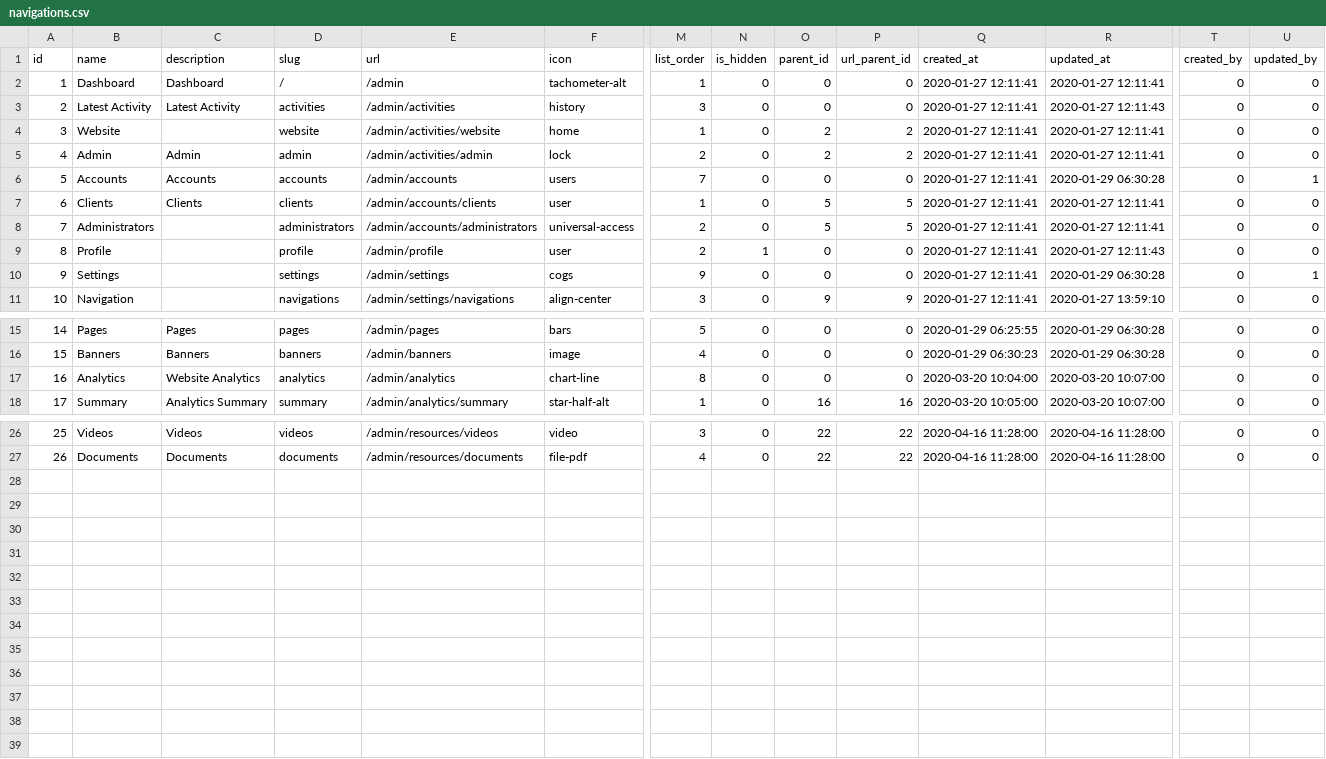
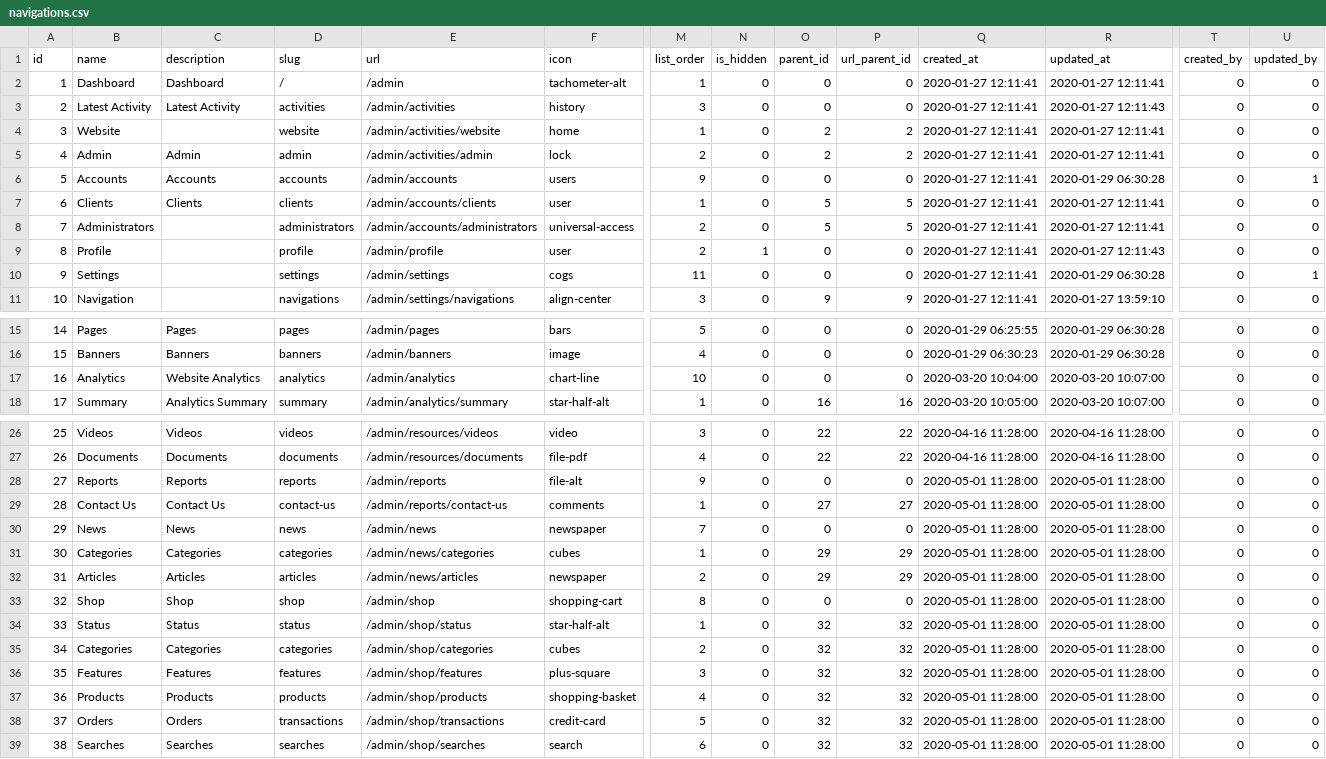
Before and after one commit to bpocallaghan/titan-starter-website, a CSV file: database/seeds/csv/navigations.csv, drawn as a sheet; only a part is shown, gaps mark what is left out; rows hold the shown columns only; the diff names each change by its address in the sheet, - before the commit and + after, or states it on an @@ line.

Commit message:
Update NavigationsTableSeeder, add pages.csv, update styles & layout

```diff
--- a/database/seeds/csv/navigations.csv
+++ b/database/seeds/csv/navigations.csv
-M6 (list_order): 7
+M6 (list_order): 9
-M10 (list_order): 9
+M10 (list_order): 11
-M17 (list_order): 8
+M17 (list_order): 10
+row 28: 27 | Reports | Reports | reports | /admin/reports | file-alt | 9 | 0 | 0 | 0 | 2020-05-01 11:28:00 | 2020-05-01 11:28:00 | 0 | 0
+row 29: 28 | Contact Us | Contact Us | contact-us | /admin/reports/contact-us | comments | 1 | 0 | 27 | 27 | 2020-05-01 11:28:00 | 2020-05-01 11:28:00 | 0 | 0
+row 30: 29 | News | News | news | /admin/news | newspaper | 7 | 0 | 0 | 0 | 2020-05-01 11:28:00 | 2020-05-01 11:28:00 | 0 | 0
+row 31: 30 | Categories | Categories | categories | /admin/news/categories | cubes | 1 | 0 | 29 | 29 | 2020-05-01 11:28:00 | 2020-05-01 11:28:00 | 0 | 0
+row 32: 31 | Articles | Articles | articles | /admin/news/articles | newspaper | 2 | 0 | 29 | 29 | 2020-05-01 11:28:00 | 2020-05-01 11:28:00 | 0 | 0
+row 33: 32 | Shop | Shop | shop | /admin/shop | shopping-cart | 8 | 0 | 0 | 0 | 2020-05-01 11:28:00 | 2020-05-01 11:28:00 | 0 | 0
+row 34: 33 | Status | Status | status | /admin/shop/status | star-half-alt | 1 | 0 | 32 | 32 | 2020-05-01 11:28:00 | 2020-05-01 11:28:00 | 0 | 0
+row 35: 34 | Categories | Categories | categories | /admin/shop/categories | cubes | 2 | 0 | 32 | 32 | 2020-05-01 11:28:00 | 2020-05-01 11:28:00 | 0 | 0
+row 36: 35 | Features | Features | features | /admin/shop/features | plus-square | 3 | 0 | 32 | 32 | 2020-05-01 11:28:00 | 2020-05-01 11:28:00 | 0 | 0
+row 37: 36 | Products | Products | products | /admin/shop/products | shopping-basket | 4 | 0 | 32 | 32 | 2020-05-01 11:28:00 | 2020-05-01 11:28:00 | 0 | 0
+row 38: 37 | Orders | Orders | transactions | /admin/shop/transactions | credit-card | 5 | 0 | 32 | 32 | 2020-05-01 11:28:00 | 2020-05-01 11:28:00 | 0 | 0
+row 39: 38 | Searches | Searches | searches | /admin/shop/searches | search | 6 | 0 | 32 | 32 | 2020-05-01 11:28:00 | 2020-05-01 11:28:00 | 0 | 0
```
Also changed, not shown: database/seeds/csv/navigation_role.csv, 13 other files.
